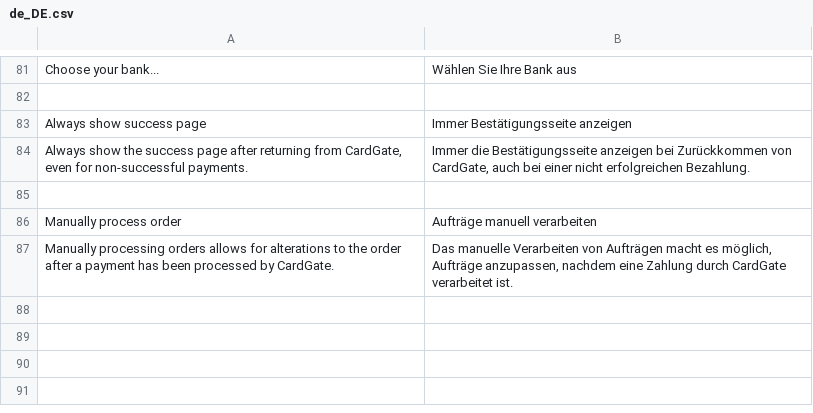
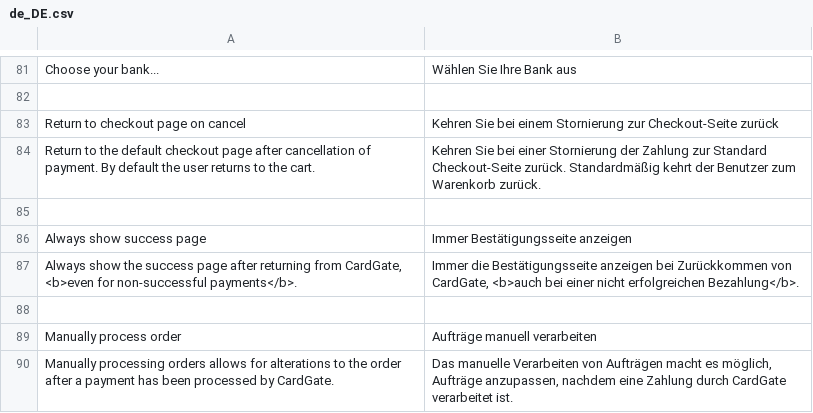
Before and after one commit to cardgate/magento2, a CSV file: i18n/de_DE.csv, drawn as a sheet; only a part is shown, gaps mark what is left out.

Commit message:
setting to return to checkout after cancellation of payment remove unnecessary large logos

```diff
--- a/i18n/de_DE.csv
+++ b/i18n/de_DE.csv
@@ -82,4 +82,7 @@
 
+"Return to checkout page on cancel","Kehren Sie bei einem Stornierung zur Checkout-Seite zurück"
+"Return to the default checkout page after cancellation of payment. By default the user returns to the cart.","Kehren Sie bei einer Stornierung der Zahlung zur Standard Checkout-Seite zurück. Standardmäßig kehrt der Benutzer zum Warenkorb zurück."
+
 "Always show success page","Immer Bestätigungsseite anzeigen"
-"Always show the success page after returning from CardGate, even for non-successful payments.","Immer die Bestätigungsseite anzeigen bei Zurückkommen von CardGate, auch bei einer nicht erfolgreichen Bezahlung."
+"Always show the success page after returning from CardGate, <b>even for non-successful payments</b>.","Immer die Bestätigungsseite anzeigen bei Zurückkommen von CardGate, <b>auch bei einer nicht erfolgreichen Bezahlung</b>."
 
```
Also changed, not shown: i18n/nl_NL.csv, 7 other files.
